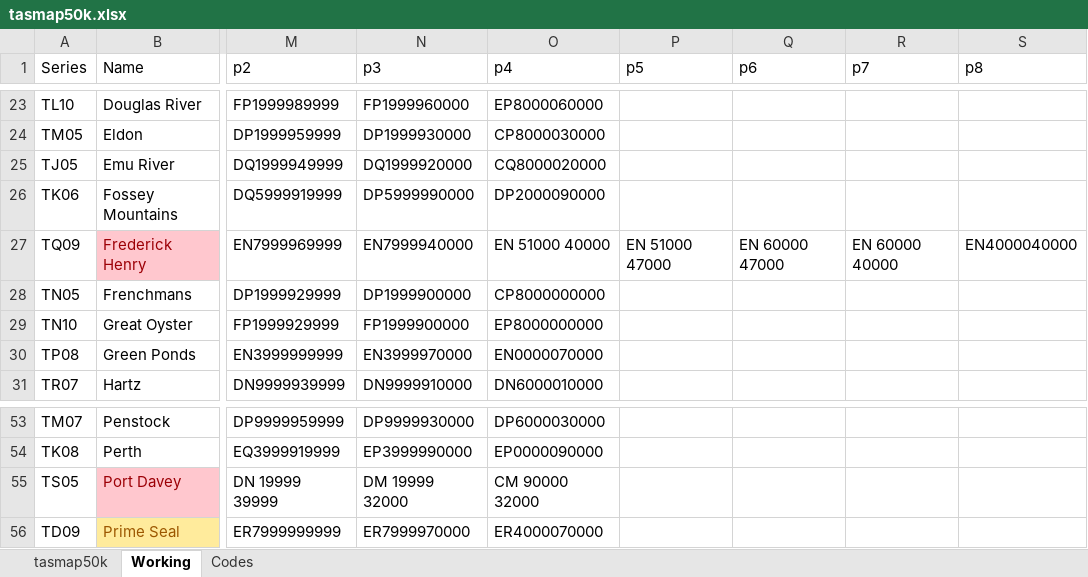
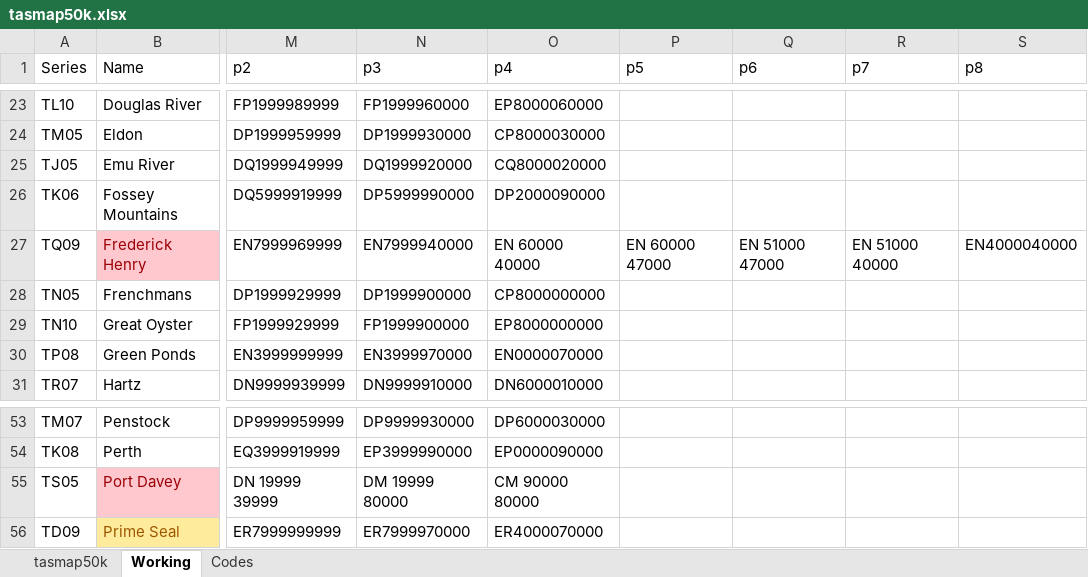
Before and after one commit to akladnig/Peak-Bagger, an Excel workbook: assets/tasmap50k.xlsx, sheet Working, drawn as a sheet; only a part is shown, gaps mark what is left out; values as stored, in another font and other column widths than the file's, no borders; the diff names each change by its address in the sheet, - before the commit and + after, or states it on an @@ line.

Commit message:
fix(app): refresh tasmap and admin views

```diff
--- a/assets/tasmap50k.xlsx (sheet Working)
+++ b/assets/tasmap50k.xlsx (sheet Working)
-O27 (p4): EN 51000 40000
+O27 (p4): EN 60000 40000
-P27 (p5): EN 51000 47000
+P27 (p5): EN 60000 47000
-Q27 (p6): EN 60000 47000
+Q27 (p6): EN 51000 47000
-R27 (p7): EN 60000 40000
+R27 (p7): EN 51000 40000
-N55 (p3): DM 19999 32000
+N55 (p3): DM 19999 80000
-O55 (p4): CM 90000 32000
+O55 (p4): CM 90000 80000
```
Also changed, not shown: 14 other files.
